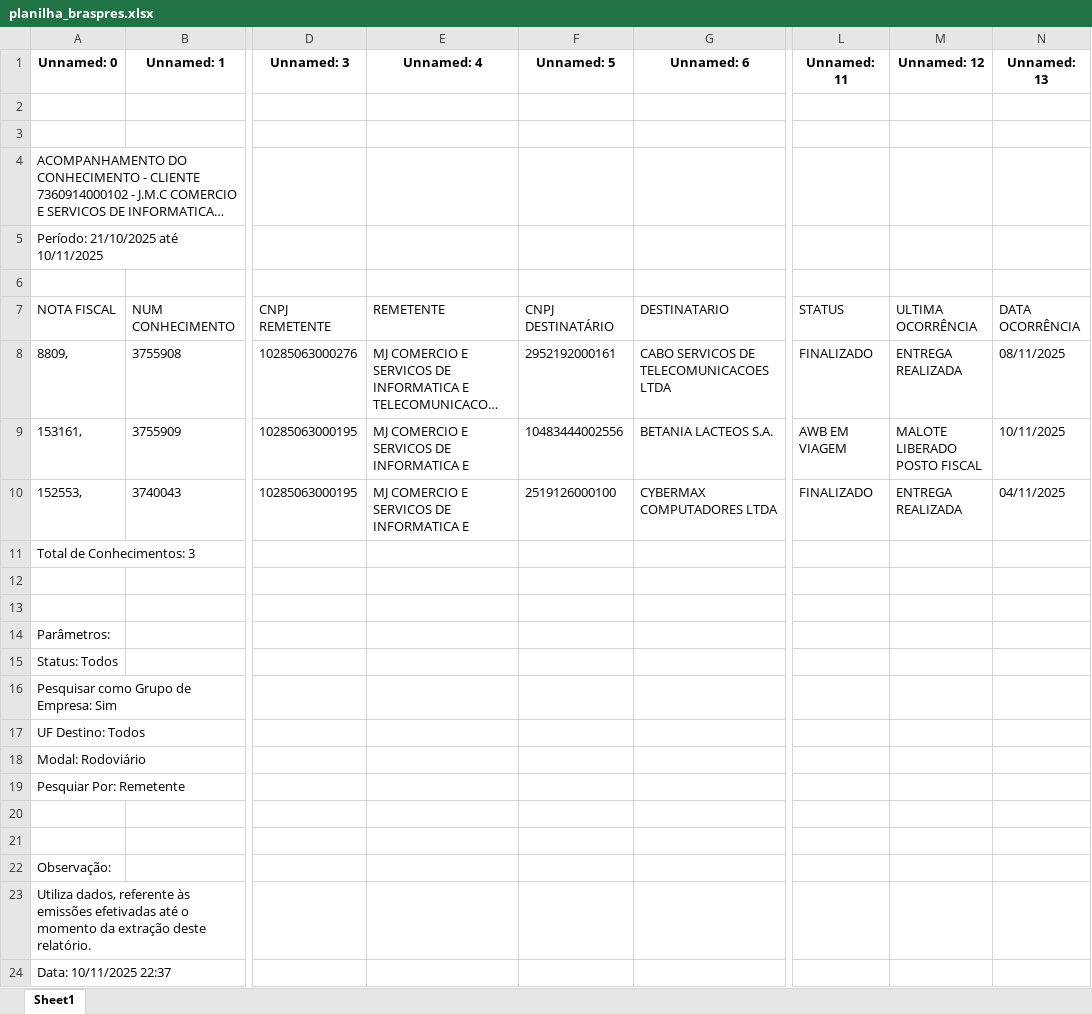
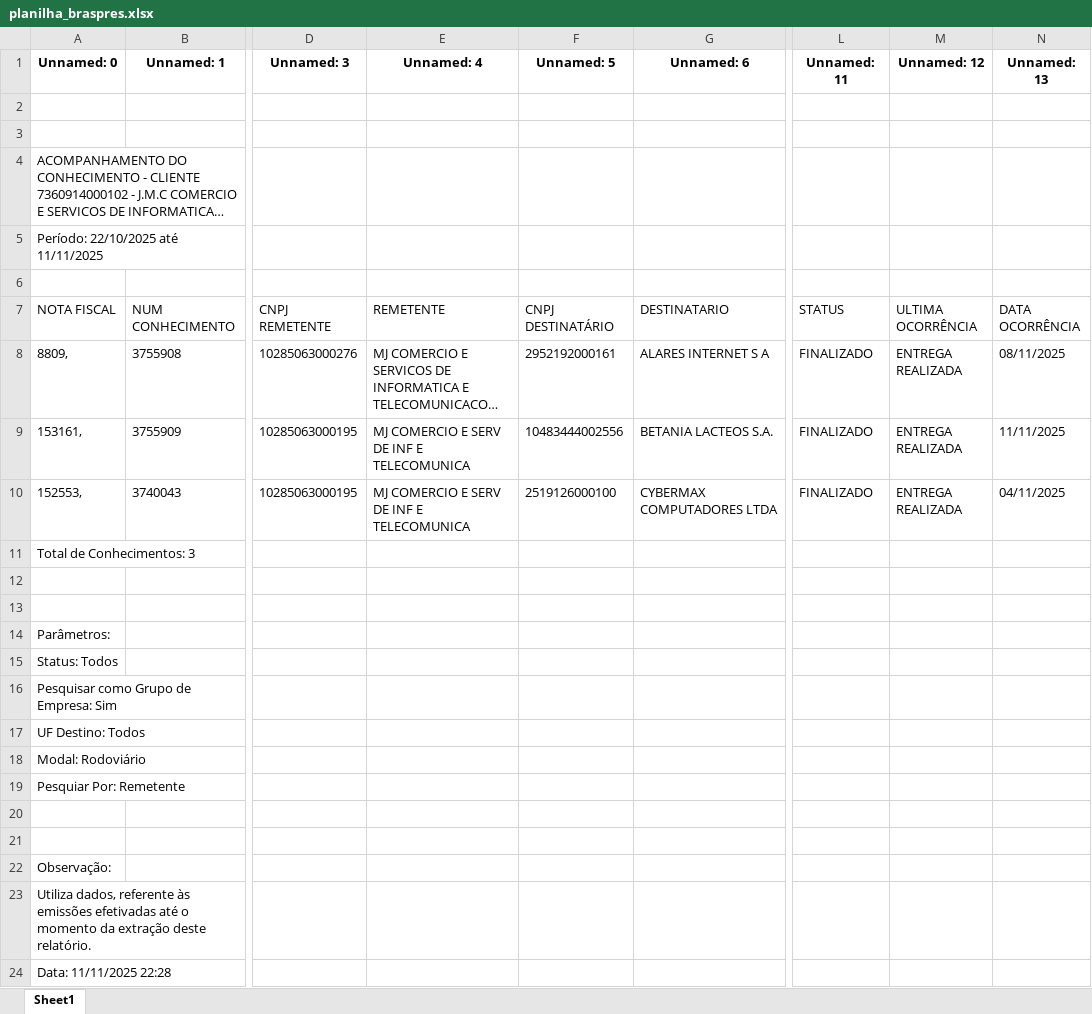
Before and after one commit to cleciocarmais/RPA-ACOMPANHAMENTO-DE-ENTREGA2, an Excel workbook: braspress/planilha_braspres.xlsx, sheet Sheet1, drawn as a sheet; only a part is shown, gaps mark what is left out; long unchanged cells end in …; values as stored, in another font and other column widths than the file's, no borders; the diff names each change by its address in the sheet, - before the commit and + after, or states it on an @@ line.

```diff
--- a/braspress/planilha_braspres.xlsx (sheet Sheet1)
+++ b/braspress/planilha_braspres.xlsx (sheet Sheet1)
-A5 (Unnamed: 0): Período: 21/10/2025 até 10/11/2025
+A5 (Unnamed: 0): Período: 22/10/2025 até 11/11/2025
-G8 (Unnamed: 6): CABO SERVICOS DE TELECOMUNICACOES LTDA
+G8 (Unnamed: 6): ALARES INTERNET S A
-E9:E10 (Unnamed: 4): MJ COMERCIO E SERVICOS DE INFORMATICA E
+E9:E10 (Unnamed: 4): MJ COMERCIO E SERV DE INF E TELECOMUNICA
-L9 (Unnamed: 11): AWB EM VIAGEM
+L9 (Unnamed: 11): FINALIZADO
-M9 (Unnamed: 12): MALOTE LIBERADO POSTO FISCAL
+M9 (Unnamed: 12): ENTREGA REALIZADA
-N9 (Unnamed: 13): 10/11/2025
+N9 (Unnamed: 13): 11/11/2025
-A24 (Unnamed: 0): Data: 10/11/2025 22:37
+A24 (Unnamed: 0): Data: 11/11/2025 22:28
```
Also changed, not shown: controlog/planilha_controlog.xlsx, planilha_rota_entregas.xlsx, 6 other files.
